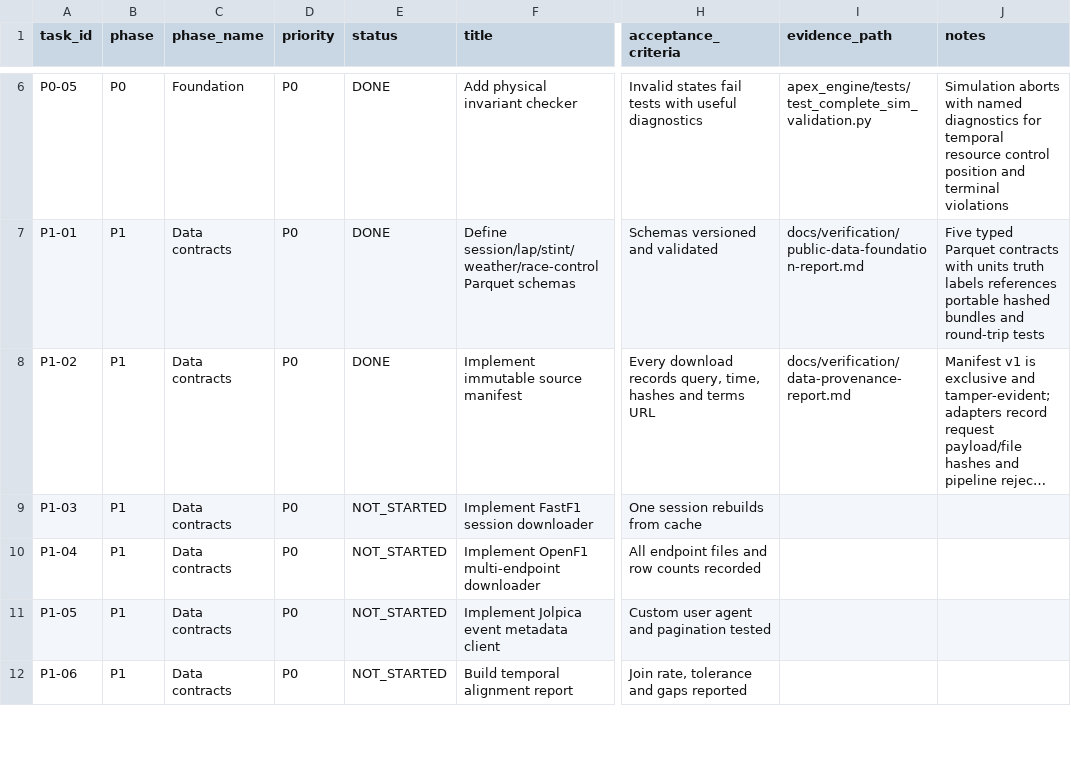
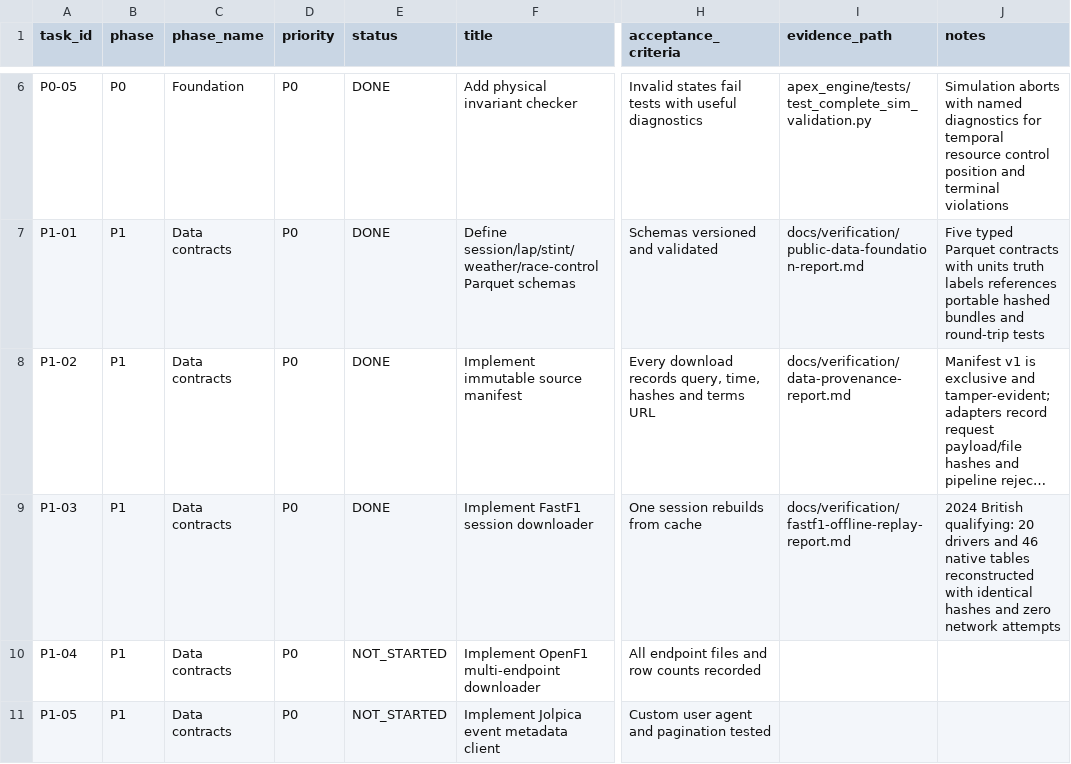
Before and after one commit to aayups31/APEX, a CSV file: docs/project/build-backlog.csv, drawn as a sheet; only a part is shown, gaps mark what is left out; the shorter side is filled out with more unchanged rows; long unchanged cells end in …; the diff names each change by its address in the sheet, - before the commit and + after, or states it on an @@ line.

Commit message:
Close P1-03 with immutable FastF1 archives and offline reconstruction

```diff
--- a/docs/project/build-backlog.csv
+++ b/docs/project/build-backlog.csv
-E9 (status): NOT_STARTED
+E9 (status): DONE
-I9 (evidence_path): (empty)
+I9 (evidence_path): docs/verification/fastf1-offline-replay-report.md
-J9 (notes): (empty)
+J9 (notes): 2024 British qualifying: 20 drivers and 46 native tables reconstructed with identical hashes and zero network attempts
```
Also changed, not shown: 9 other files.
